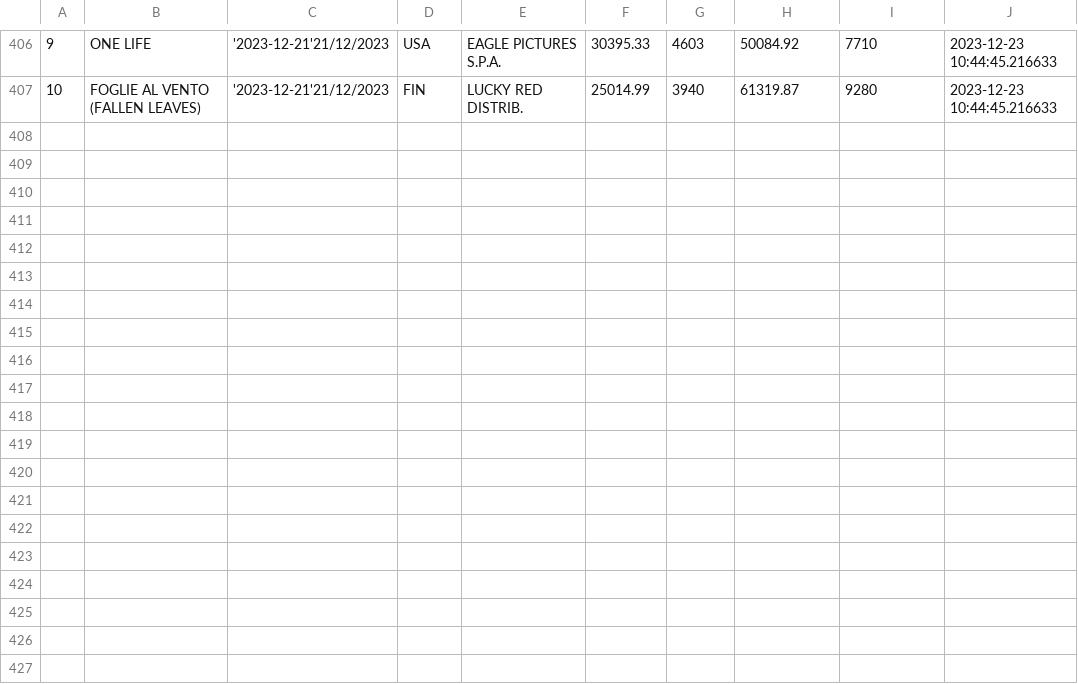
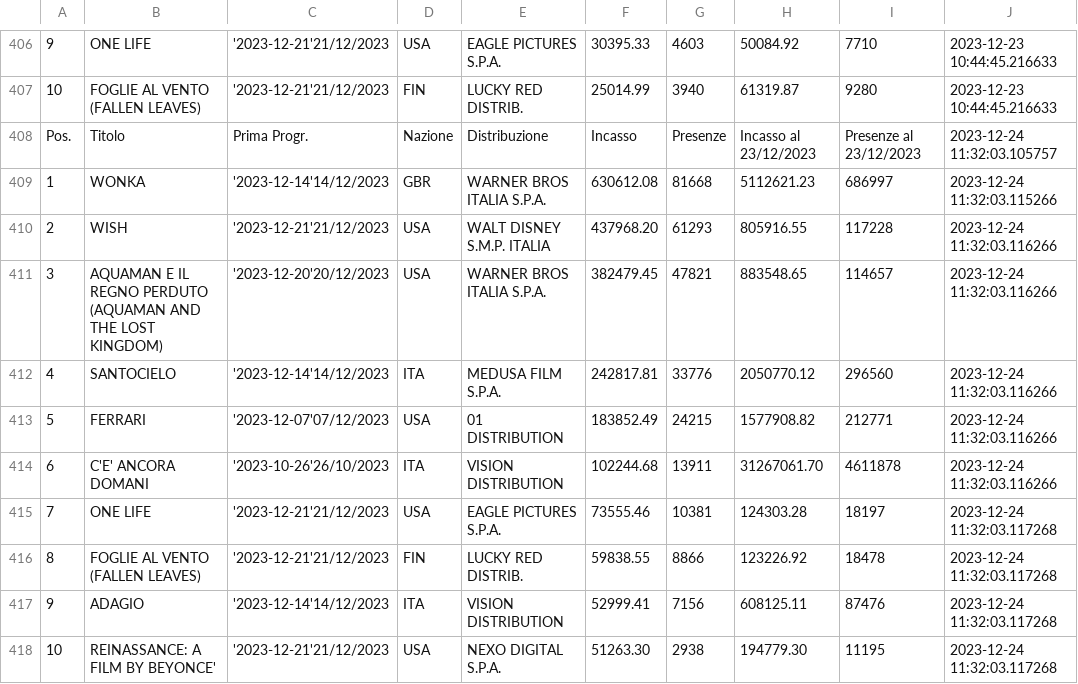
Before and after one commit to ciareghi/data_analysis_python, a CSV file: cinetel/cinetel_.csv, drawn as a sheet; only a part is shown, gaps mark what is left out; the diff names each change by its address in the sheet, - before the commit and + after, or states it on an @@ line.

Commit message:
updated data and visualization

```diff
--- a/cinetel/cinetel_.csv
+++ b/cinetel/cinetel_.csv
+row 408: Pos. | Titolo | Prima Progr. | Nazione | Distribuzione | Incasso | Presenze | Incasso al 23/12/2023 | Presenze al 23/12/2023 | 2023-12-24 11:32:03.105757
+row 409: 1 | WONKA | '2023-12-14'14/12/2023 | GBR | WARNER BROS ITALIA S.P.A. | 630612.08 | 81668 | 5112621.23 | 686997 | 2023-12-24 11:32:03.115266
+row 410: 2 | WISH | '2023-12-21'21/12/2023 | USA | WALT DISNEY S.M.P. ITALIA | 437968.20 | 61293 | 805916.55 | 117228 | 2023-12-24 11:32:03.116266
+row 411: 3 | AQUAMAN E IL REGNO PERDUTO (AQUAMAN AND THE LOST KINGDOM) | '2023-12-20'20/12/2023 | USA | WARNER BROS ITALIA S.P.A. | 382479.45 | 47821 | 883548.65 | 114657 | 2023-12-24 11:32:03.116266
+row 412: 4 | SANTOCIELO | '2023-12-14'14/12/2023 | ITA | MEDUSA FILM S.P.A. | 242817.81 | 33776 | 2050770.12 | 296560 | 2023-12-24 11:32:03.116266
+row 413: 5 | FERRARI | '2023-12-07'07/12/2023 | USA | 01 DISTRIBUTION | 183852.49 | 24215 | 1577908.82 | 212771 | 2023-12-24 11:32:03.116266
+row 414: 6 | C'E' ANCORA DOMANI | '2023-10-26'26/10/2023 | ITA | VISION DISTRIBUTION | 102244.68 | 13911 | 31267061.70 | 4611878 | 2023-12-24 11:32:03.116266
+row 415: 7 | ONE LIFE | '2023-12-21'21/12/2023 | USA | EAGLE PICTURES S.P.A. | 73555.46 | 10381 | 124303.28 | 18197 | 2023-12-24 11:32:03.117268
+row 416: 8 | FOGLIE AL VENTO (FALLEN LEAVES) | '2023-12-21'21/12/2023 | FIN | LUCKY RED DISTRIB. | 59838.55 | 8866 | 123226.92 | 18478 | 2023-12-24 11:32:03.117268
+row 417: 9 | ADAGIO | '2023-12-14'14/12/2023 | ITA | VISION DISTRIBUTION | 52999.41 | 7156 | 608125.11 | 87476 | 2023-12-24 11:32:03.117268
+row 418: 10 | REINASSANCE: A FILM BY BEYONCE' | '2023-12-21'21/12/2023 | USA | NEXO DIGITAL S.P.A. | 51263.30 | 2938 | 194779.30 | 11195 | 2023-12-24 11:32:03.117268
```
Also changed, not shown: cinetel/cinetel_clean.csv, 2 other files.
